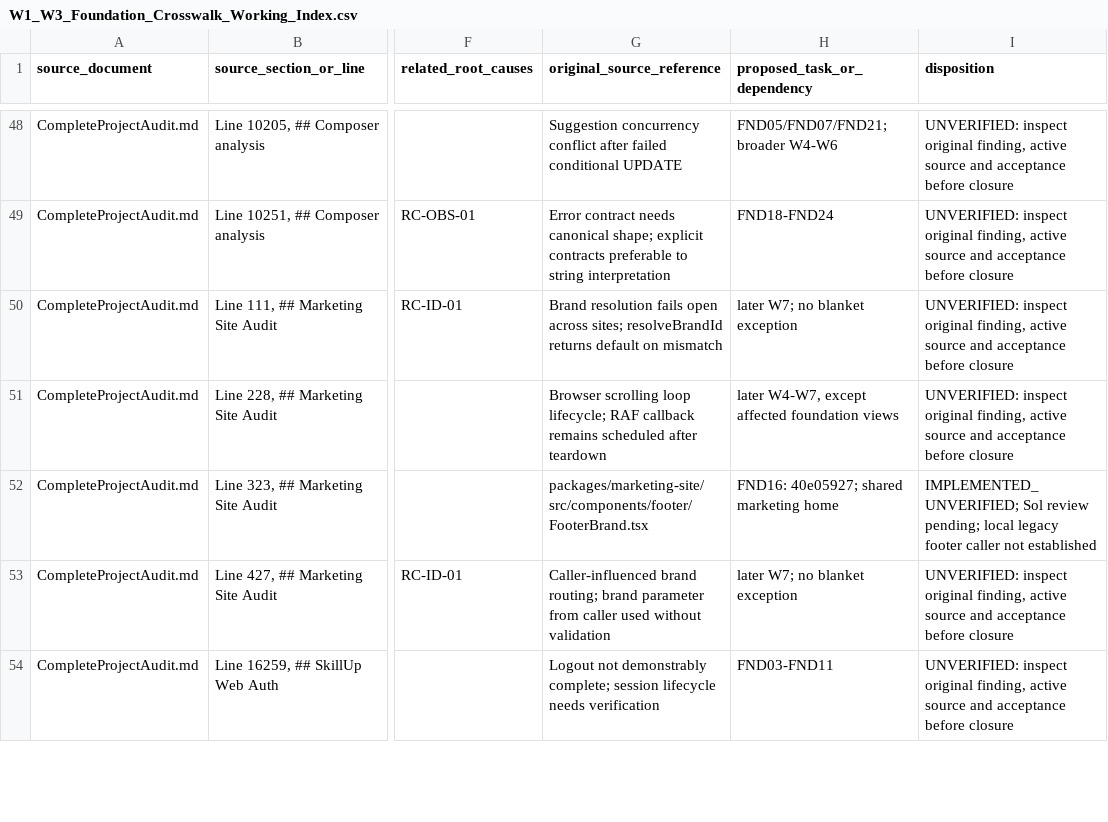
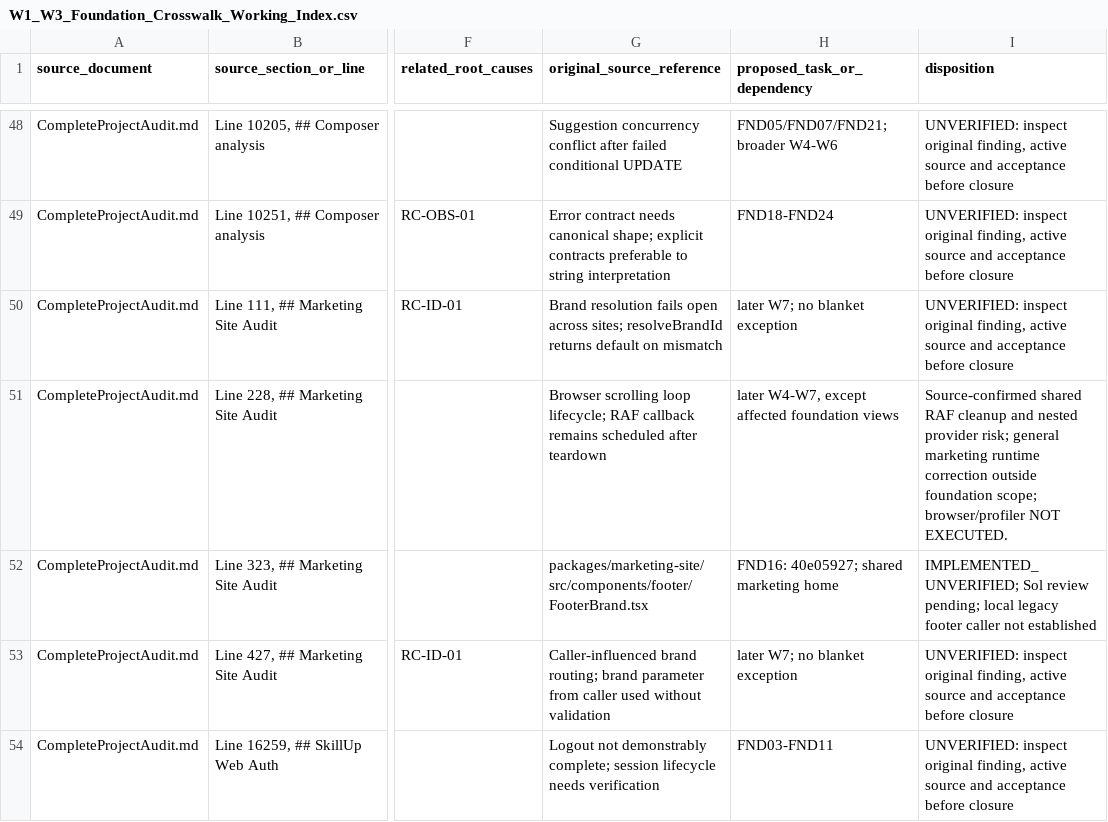
Before and after one commit to skillupitacademy-alt/SUIA_RTH_SHC, a CSV file: audit/W1_W3_Foundation_Crosswalk_Working_Index.csv, drawn as a sheet; only a part is shown, gaps mark what is left out; the diff names each change by its address in the sheet, - before the commit and + after, or states it on an @@ line.

Commit message:
docs(audit): reconcile scroll lifecycle finding

```diff
--- a/audit/W1_W3_Foundation_Crosswalk_Working_Index.csv
+++ b/audit/W1_W3_Foundation_Crosswalk_Working_Index.csv
-I51 (disposition): UNVERIFIED: inspect original finding, active source and acceptance before closure
+I51 (disposition): Source-confirmed shared RAF cleanup and nested provider risk; general marketing runtime correction outside foundation scope; browser/profiler NOT EXECUTED.
```
Also changed, not shown: 1 other file.
